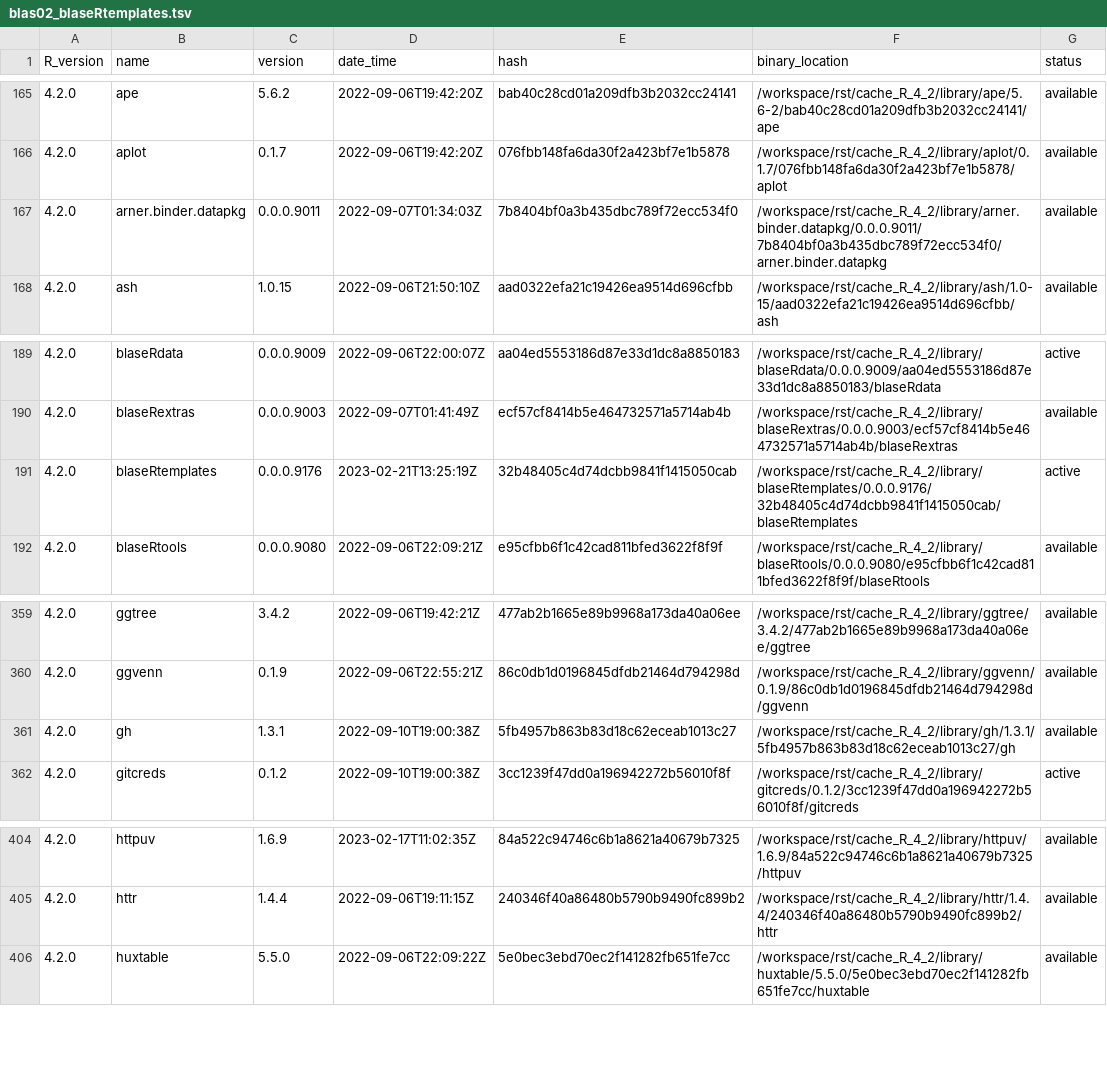
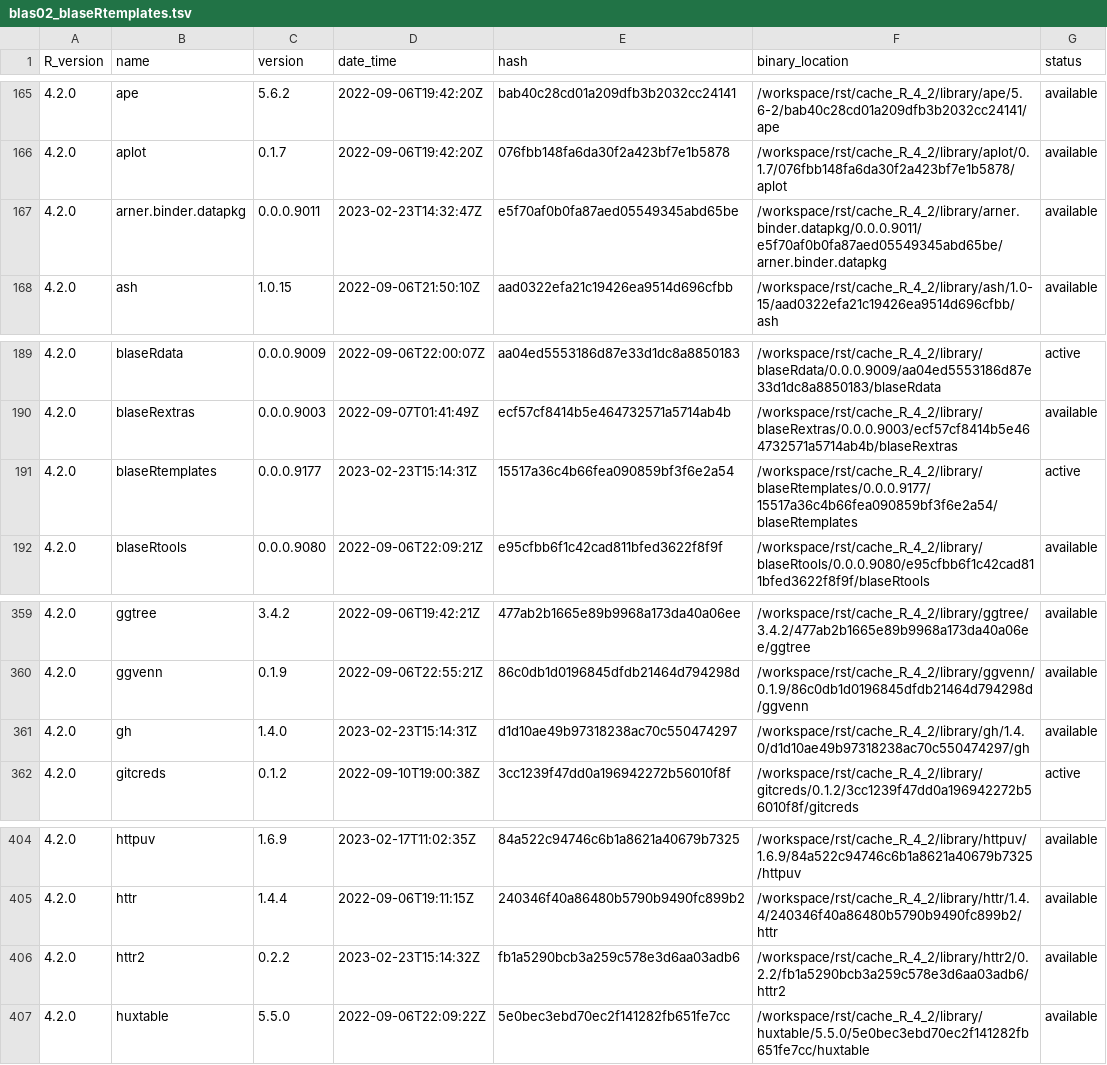
Before and after one commit to blaserlab/blaseRtemplates, a TSV file: library_catalogs/blas02_blaseRtemplates.tsv, drawn as a sheet; only a part is shown, gaps mark what is left out.

Commit message:
version 9178

```diff
--- a/library_catalogs/blas02_blaseRtemplates.tsv
+++ b/library_catalogs/blas02_blaseRtemplates.tsv
@@ -166,3 +166,3 @@ R_version	name	version	date_time	hash	binary_location	status
 4.2.0	aplot	0.1.7	2022-09-06T19:42:20Z	076fbb148fa6da30f2a423bf7e1b5878	/workspace/rst/cache_R_4_2/library/aplot/0.1.7/076fbb148fa6da30f2a423bf7e1b5878/aplot	available
-4.2.0	arner.binder.datapkg	0.0.0.9011	2022-09-07T01:34:03Z	7b8404bf0a3b435dbc789f72ecc534f0	/workspace/rst/cache_R_4_2/library/arner.binder.datapkg/0.0.0.9011/7b8404bf0a3b435dbc789f72ecc534f0/arner.binder.datapkg	available
+4.2.0	arner.binder.datapkg	0.0.0.9011	2023-02-23T14:32:47Z	e5f70af0b0fa87aed05549345abd65be	/workspace/rst/cache_R_4_2/library/arner.binder.datapkg/0.0.0.9011/e5f70af0b0fa87aed05549345abd65be/arner.binder.datapkg	available
 4.2.0	ash	1.0.15	2022-09-06T21:50:10Z	aad0322efa21c19426ea9514d696cfbb	/workspace/rst/cache_R_4_2/library/ash/1.0-15/aad0322efa21c19426ea9514d696cfbb/ash	available
@@ -190,3 +190,3 @@ R_version	name	version	date_time	hash	binary_location	status
 4.2.0	blaseRextras	0.0.0.9003	2022-09-07T01:41:49Z	ecf57cf8414b5e464732571a5714ab4b	/workspace/rst/cache_R_4_2/library/blaseRextras/0.0.0.9003/ecf57cf8414b5e464732571a5714ab4b/blaseRextras	available
-4.2.0	blaseRtemplates	0.0.0.9176	2023-02-21T13:25:19Z	32b48405c4d74dcbb9841f1415050cab	/workspace/rst/cache_R_4_2/library/blaseRtemplates/0.0.0.9176/32b48405c4d74dcbb9841f1415050cab/blaseRtemplates	active
+4.2.0	blaseRtemplates	0.0.0.9177	2023-02-23T15:14:31Z	15517a36c4b66fea090859bf3f6e2a54	/workspace/rst/cache_R_4_2/library/blaseRtemplates/0.0.0.9177/15517a36c4b66fea090859bf3f6e2a54/blaseRtemplates	active
 4.2.0	blaseRtools	0.0.0.9080	2022-09-06T22:09:21Z	e95cfbb6f1c42cad811bfed3622f8f9f	/workspace/rst/cache_R_4_2/library/blaseRtools/0.0.0.9080/e95cfbb6f1c42cad811bfed3622f8f9f/blaseRtools	available
@@ -360,3 +360,3 @@ R_version	name	version	date_time	hash	binary_location	status
 4.2.0	ggvenn	0.1.9	2022-09-06T22:55:21Z	86c0db1d0196845dfdb21464d794298d	/workspace/rst/cache_R_4_2/library/ggvenn/0.1.9/86c0db1d0196845dfdb21464d794298d/ggvenn	available
-4.2.0	gh	1.3.1	2022-09-10T19:00:38Z	5fb4957b863b83d18c62eceab1013c27	/workspace/rst/cache_R_4_2/library/gh/1.3.1/5fb4957b863b83d18c62eceab1013c27/gh	available
+4.2.0	gh	1.4.0	2023-02-23T15:14:31Z	d1d10ae49b97318238ac70c550474297	/workspace/rst/cache_R_4_2/library/gh/1.4.0/d1d10ae49b97318238ac70c550474297/gh	available
 4.2.0	gitcreds	0.1.2	2022-09-10T19:00:38Z	3cc1239f47dd0a196942272b56010f8f	/workspace/rst/cache_R_4_2/library/gitcreds/0.1.2/3cc1239f47dd0a196942272b56010f8f/gitcreds	active
@@ -405,2 +405,3 @@ R_version	name	version	date_time	hash	binary_location	status
 4.2.0	httr	1.4.4	2022-09-06T19:11:15Z	240346f40a86480b5790b9490fc899b2	/workspace/rst/cache_R_4_2/library/httr/1.4.4/240346f40a86480b5790b9490fc899b2/httr	available
+4.2.0	httr2	0.2.2	2023-02-23T15:14:32Z	fb1a5290bcb3a259c578e3d6aa03adb6	/workspace/rst/cache_R_4_2/library/httr2/0.2.2/fb1a5290bcb3a259c578e3d6aa03adb6/httr2	available
 4.2.0	huxtable	5.5.0	2022-09-06T22:09:22Z	5e0bec3ebd70ec2f141282fb651fe7cc	/workspace/rst/cache_R_4_2/library/huxtable/5.5.0/5e0bec3ebd70ec2f141282fb651fe7cc/huxtable	available
```
Also changed, not shown: 50 other files.
